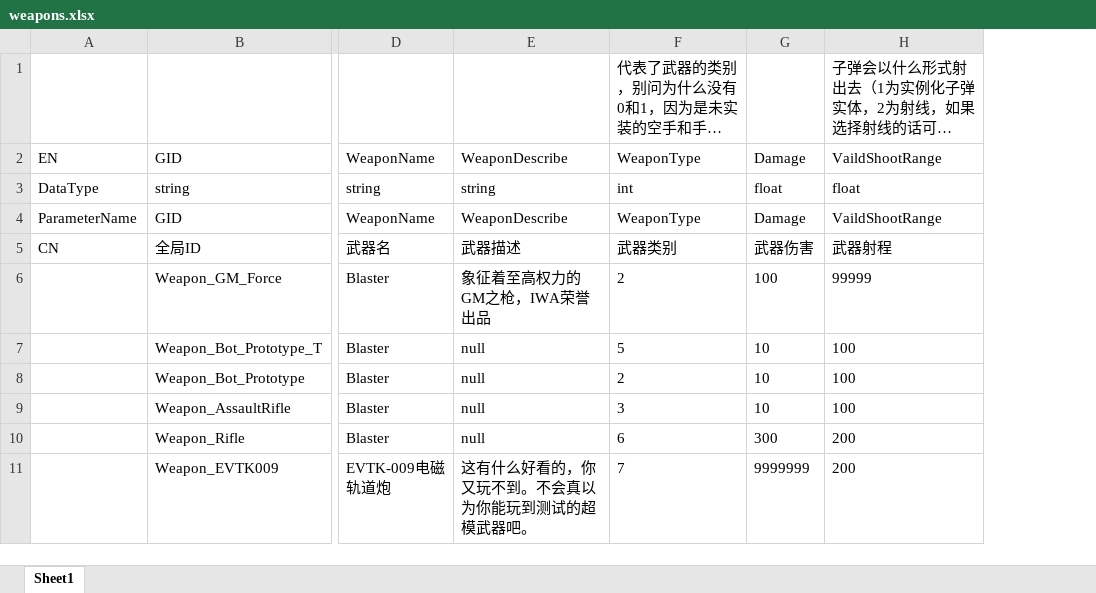
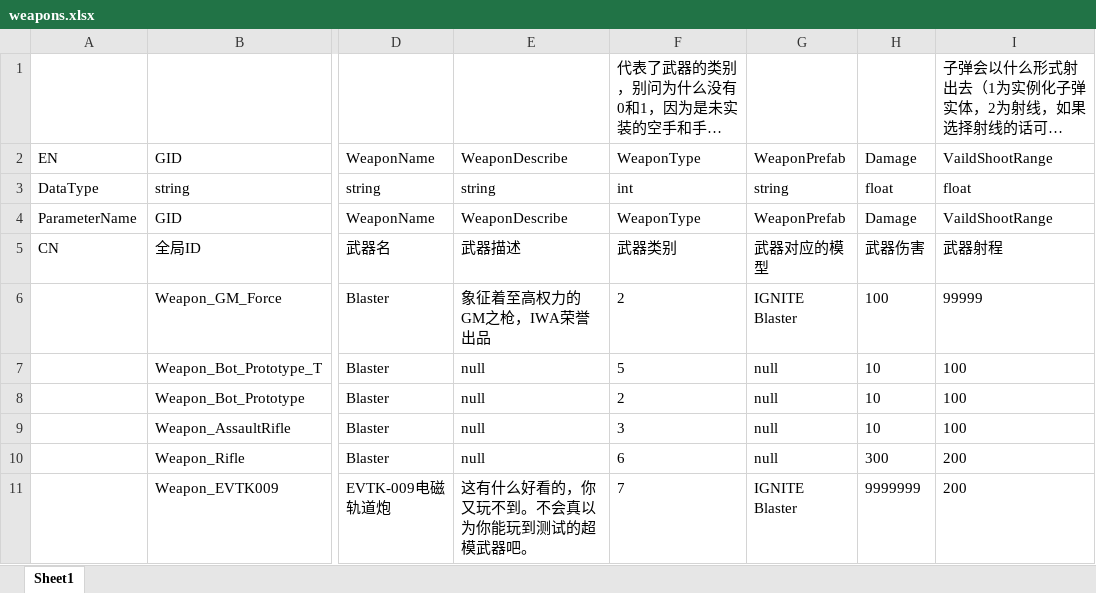
Before and after one commit to KitasanYuu/FIRMICE, an Excel workbook: Trunk_tools/Table/weapons.xlsx, sheet Sheet1, drawn as a sheet; only a part is shown, gaps mark what is left out; long unchanged cells end in …; values as stored, in another font and other column widths than the file's, no borders; the diff names each change by its address in the sheet, - before the commit and + after, or states it on an @@ line.

```diff
--- a/Trunk_tools/Table/weapons.xlsx (sheet Sheet1)
+++ b/Trunk_tools/Table/weapons.xlsx (sheet Sheet1)
+column G, rows 2-11: WeaponPrefab | string | WeaponPrefab | 武器对应的模型 | IGNITE Blaster | null | null | null | null | IGNITE Blaster
```
Also changed, not shown: 15 other files.
